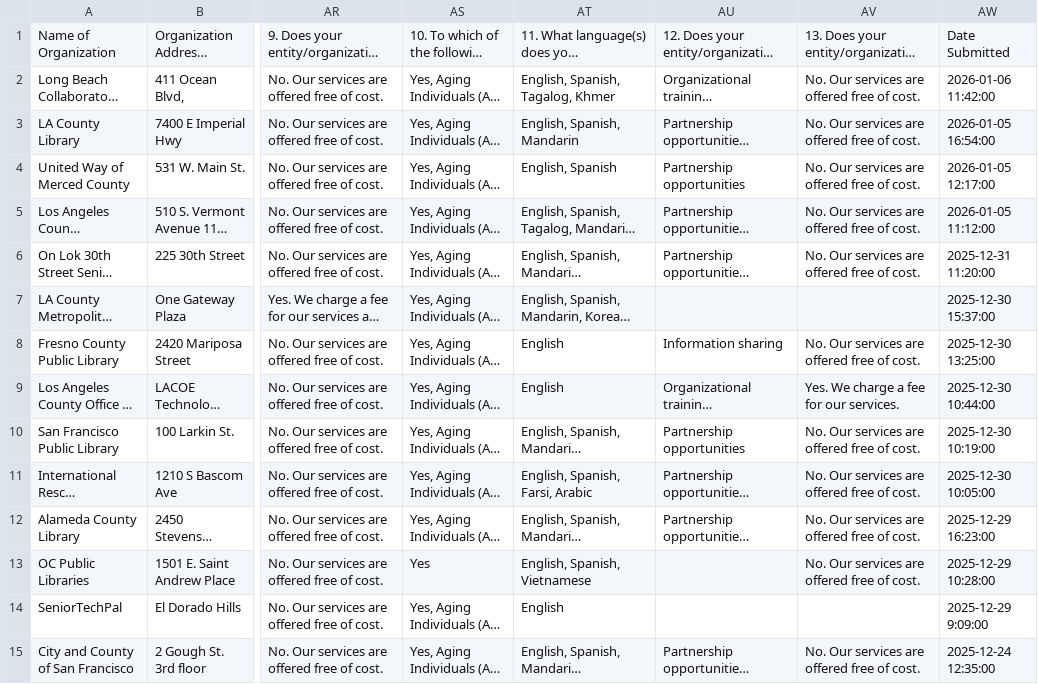
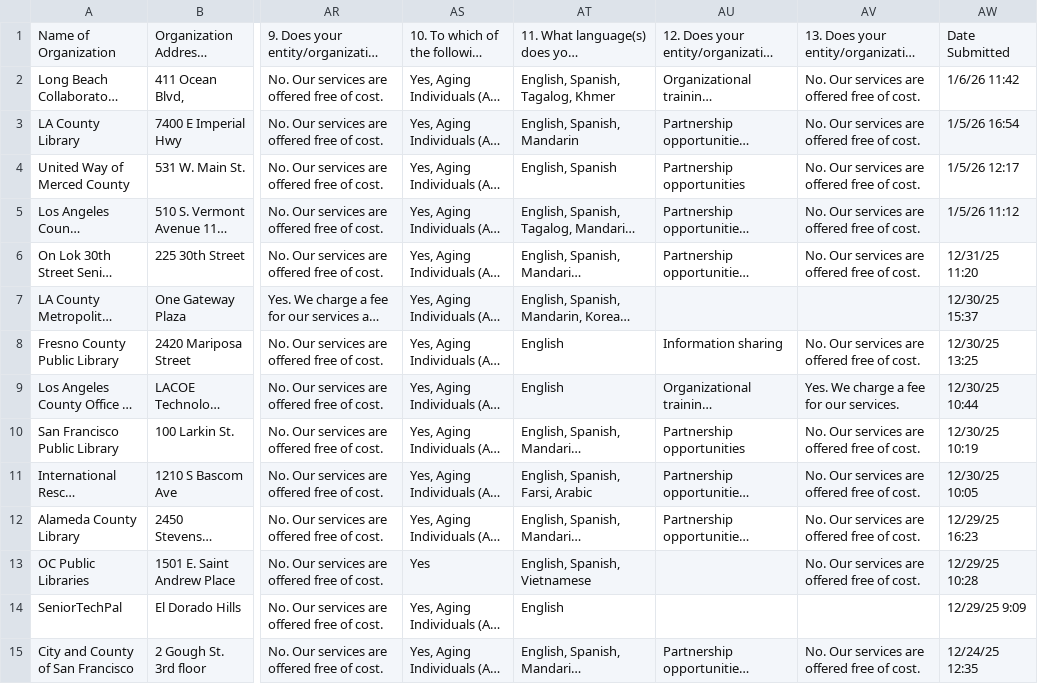
Before and after one commit to eddiejoe-antonio/cdt-resource-finder, a CSV file: client/public/resources.csv, drawn as a sheet; only a part is shown, gaps mark what is left out; long unchanged cells end in …; the diff covers the shown part only; the diff names each change by its address in the sheet, - before the commit and + after, or states it on an @@ line.

```diff
--- a/client/public/resources.csv
+++ b/client/public/resources.csv
-AW2: 2026-01-06 11:42:00
+AW2: 1/6/26 11:42
-AW3: 2026-01-05 16:54:00
+AW3: 1/5/26 16:54
-AW4: 2026-01-05 12:17:00
+AW4: 1/5/26 12:17
-AW5: 2026-01-05 11:12:00
+AW5: 1/5/26 11:12
-AW6: 2025-12-31 11:20:00
+AW6: 12/31/25 11:20
-AW7: 2025-12-30 15:37:00
+AW7: 12/30/25 15:37
-AW8: 2025-12-30 13:25:00
+AW8: 12/30/25 13:25
-AW9: 2025-12-30 10:44:00
+AW9: 12/30/25 10:44
-AW10: 2025-12-30 10:19:00
+AW10: 12/30/25 10:19
-AW11: 2025-12-30 10:05:00
+AW11: 12/30/25 10:05
-AW12: 2025-12-29 16:23:00
+AW12: 12/29/25 16:23
-AW13: 2025-12-29 10:28:00
+AW13: 12/29/25 10:28
-AW14: 2025-12-29 9:09:00
+AW14: 12/29/25 9:09
-AW15: 2025-12-24 12:35:00
+AW15: 12/24/25 12:35
```
Also changed, not shown: 122 edited cells elsewhere in this file, 6 other files.
